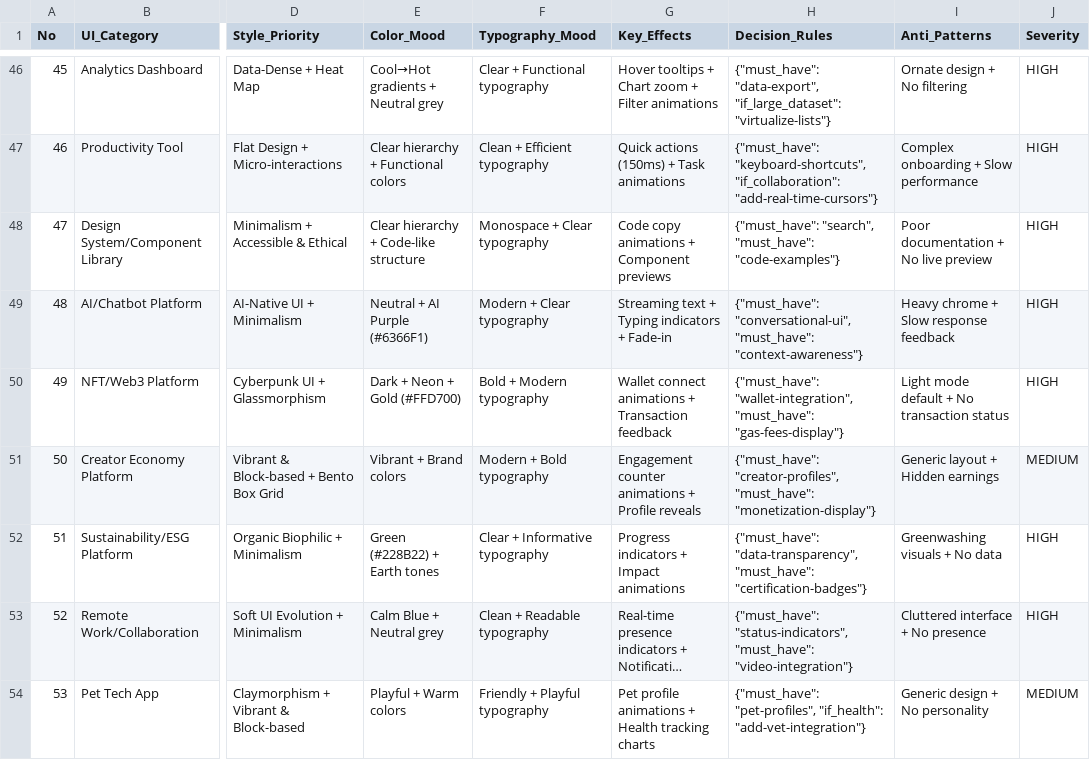
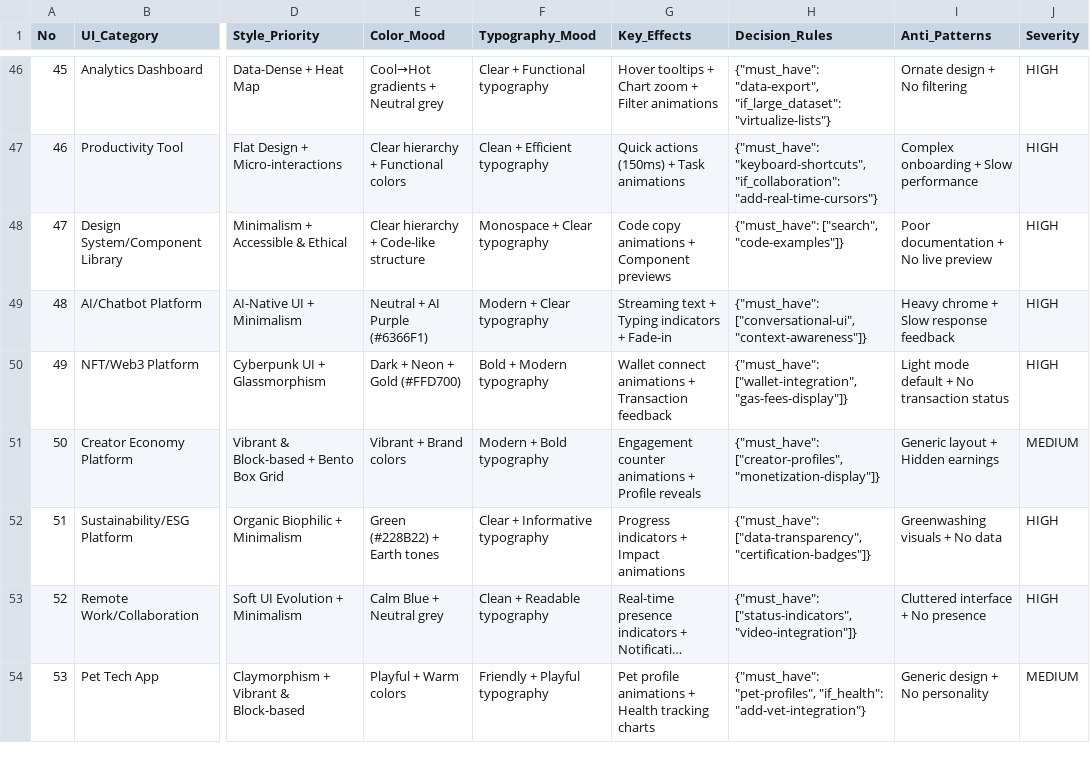
Before and after one commit to monet88/artio, a CSV file: .agent/.shared/ui-ux-pro-max/data/ui-reasoning.csv, drawn as a sheet; only a part is shown, gaps mark what is left out; long unchanged cells end in …; the diff covers the shown part only; the diff names each change by its address in the sheet, - before the commit and + after, or states it on an @@ line.

Commit message:
fix: resolve UI/UX audit violations across agent scripts
- ui-reasoning.csv: merge duplicate must_have JSON keys into arrays (72 rows)
- write_artifact.py: validate output path stays within repo root (P1 security)
- mobile_audit.py: fix Flutter detection regex and touch target size regex
- design_system.py: sanitize project_name and page to prevent path traversal (P1)
- ux_audit.py: log exceptions instead of bare except, fix text-shadow regex
- accessibility_checker.py: per-element onClick keyboard handler check
- core.py: allow 2-letter tokens in tokenize() (ui, ux, ai)

```diff
--- a/.agent/.shared/ui-ux-pro-max/data/ui-reasoning.csv
+++ b/.agent/.shared/ui-ux-pro-max/data/ui-reasoning.csv
-H48 (Decision_Rules): {"must_have": "search", "must_have": "code-examples"}
+H48 (Decision_Rules): {"must_have": ["search", "code-examples"]}
-H49 (Decision_Rules): {"must_have": "conversational-ui", "must_have": "context-awareness"}
+H49 (Decision_Rules): {"must_have": ["conversational-ui", "context-awareness"]}
-H50 (Decision_Rules): {"must_have": "wallet-integration", "must_have": "gas-fees-display"}
+H50 (Decision_Rules): {"must_have": ["wallet-integration", "gas-fees-display"]}
-H51 (Decision_Rules): {"must_have": "creator-profiles", "must_have": "monetization-display"}
+H51 (Decision_Rules): {"must_have": ["creator-profiles", "monetization-display"]}
-H52 (Decision_Rules): {"must_have": "data-transparency", "must_have": "certification-badges"}
+H52 (Decision_Rules): {"must_have": ["data-transparency", "certification-badges"]}
-H53 (Decision_Rules): {"must_have": "status-indicators", "must_have": "video-integration"}
+H53 (Decision_Rules): {"must_have": ["status-indicators", "video-integration"]}
```
Also changed, not shown: 66 edited cells elsewhere in this file, 6 other files.
